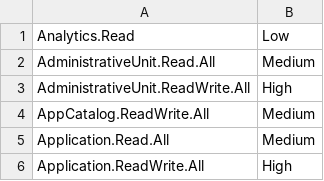
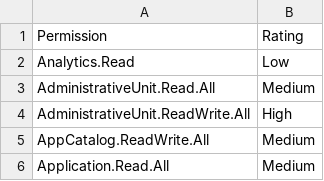
Before and after one commit to mepples21/azureadconfigassessment, a CSV file: permissiontable.csv, drawn as a sheet; only a part is shown; the shorter side is filled out with more unchanged rows.

Commit message:
Added header row

```diff
--- a/permissiontable.csv
+++ b/permissiontable.csv
@@ -1 +1,2 @@
+Permission,Rating
 Analytics.Read,Low
```
